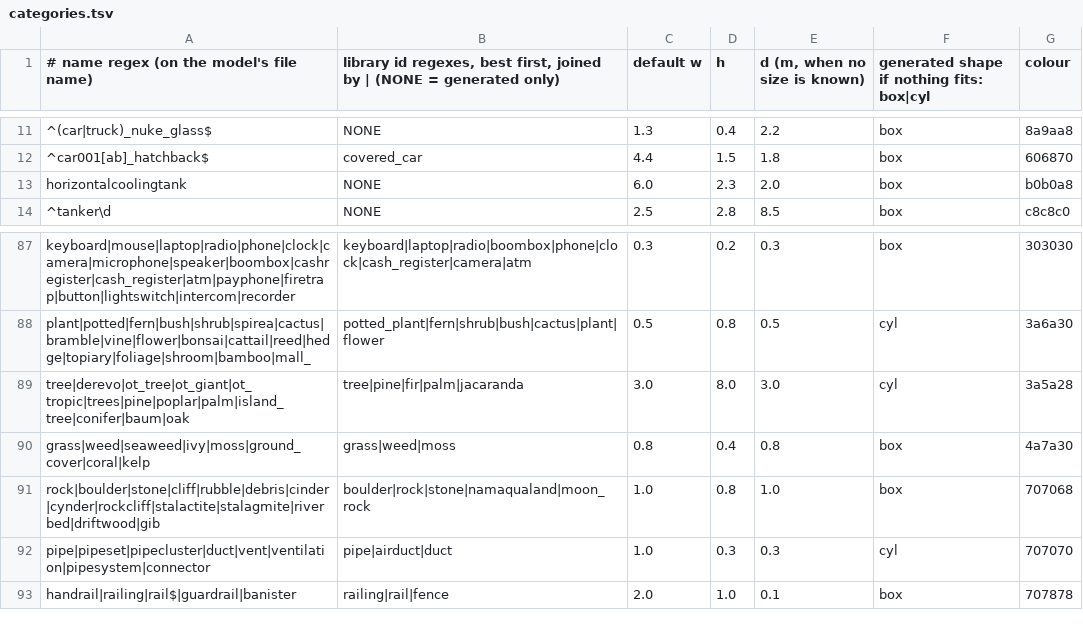
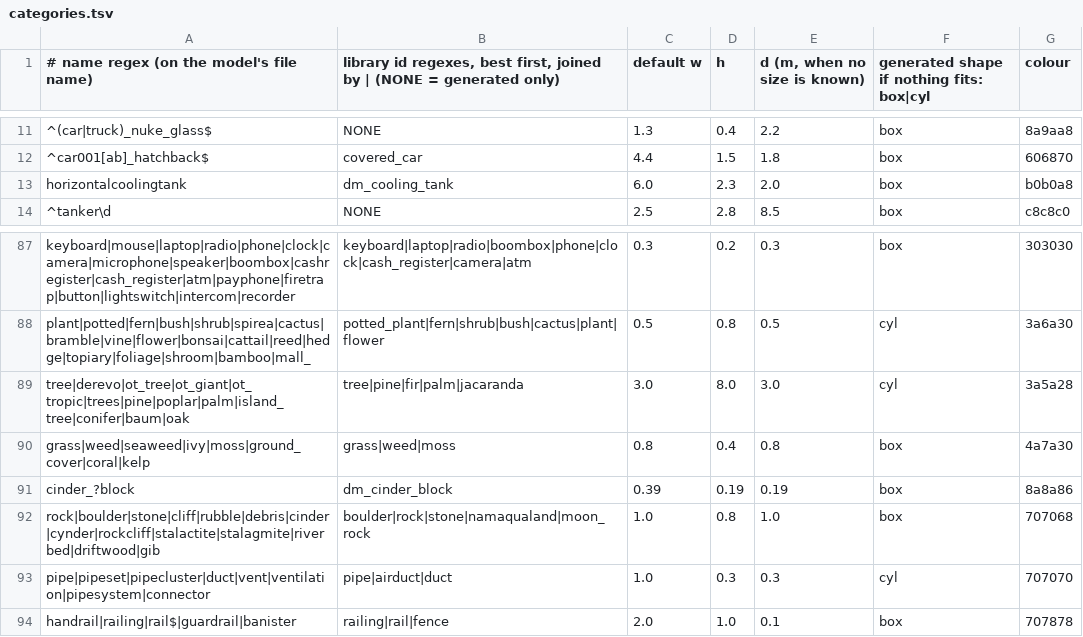
Before and after one commit to modcommunity/dot-map-convert, a TSV file: rules/models/categories.tsv, drawn as a sheet; only a part is shown, gaps mark what is left out; the diff names each change by its address in the sheet, - before the commit and + after, or states it on an @@ line.

```diff
--- a/rules/models/categories.tsv
+++ b/rules/models/categories.tsv
-B13: NONE
+B13: dm_cooling_tank
+row 91: cinder_?block | dm_cinder_block | 0.39 | 0.19 | 0.19 | box | 8a8a86
```
Also changed, not shown: rules/models/picks.tsv, 3 other files.
